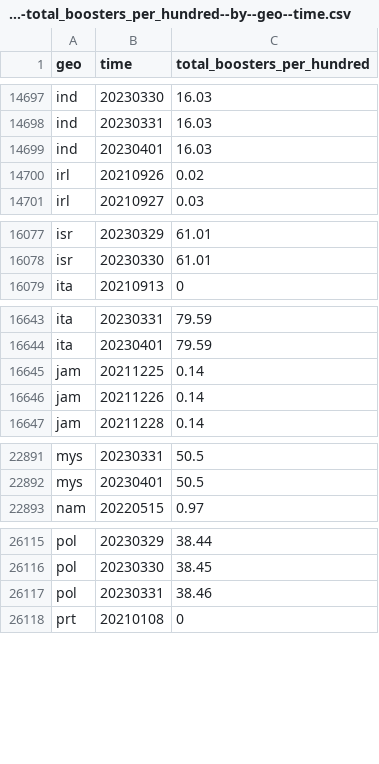
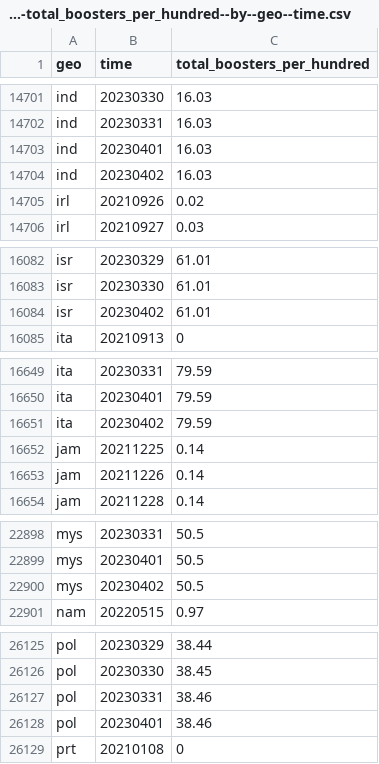
Before and after one commit to open-numbers/ddf--open_numbers--owid_covid_19, a CSV file: ddf--datapoints--total_boosters_per_hundred--by--geo--time.csv, drawn as a sheet; only a part is shown, gaps mark what is left out; the diff covers the shown part only; the diff names each change by its address in the sheet, - before the commit and + after, or states it on an @@ line.

```diff
--- a/ddf--datapoints--total_boosters_per_hundred--by--geo--time.csv
+++ b/ddf--datapoints--total_boosters_per_hundred--by--geo--time.csv
+row 14704: ind | 20230402 | 16.03
+row 16084: isr | 20230402 | 61.01
+row 16651: ita | 20230402 | 79.59
+row 22900: mys | 20230402 | 50.5
+row 26128: pol | 20230401 | 38.46
```
Also changed, not shown: 6 added rows and 48 edited cells elsewhere in this file, ddf--datapoints--new_vaccinations--by--geo--time.csv, ddf--datapoints--people_fully_vaccinated_per_hundred--by--geo--time.csv, 49 other files.
